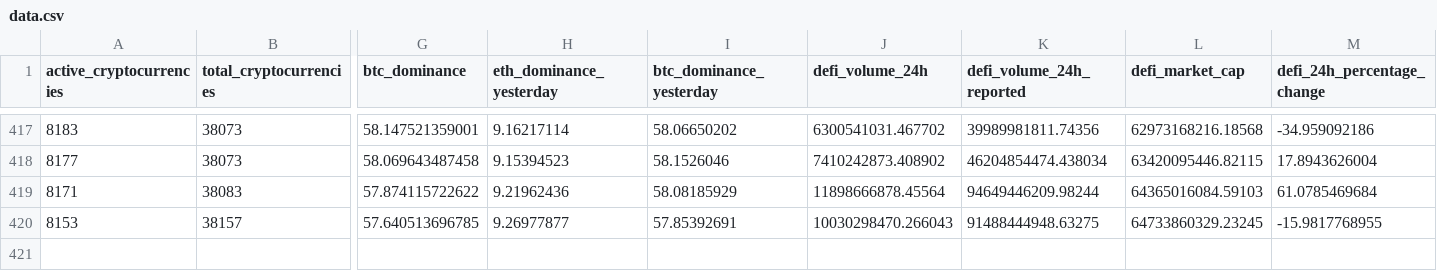
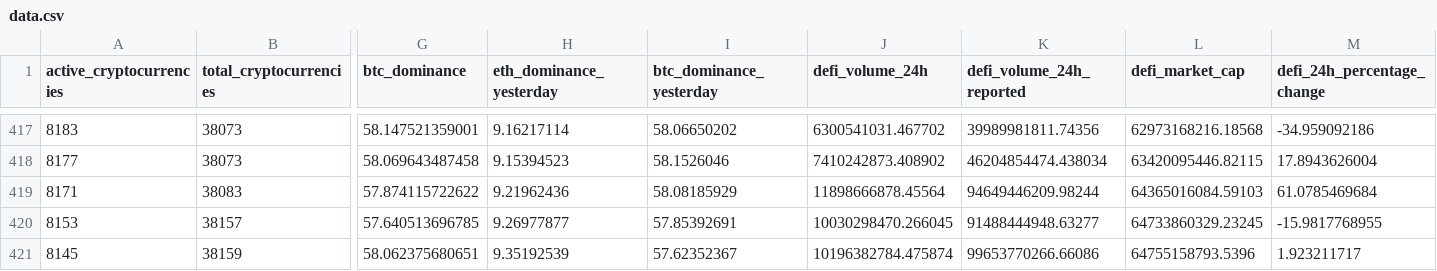
Before and after one commit to jorickdefraine/cmc-quotes-fetcher, a CSV file: data.csv, drawn as a sheet; only a part is shown, gaps mark what is left out; rows hold the shown columns only; the diff names each change by its address in the sheet, - before the commit and + after, or states it on an @@ line.

```diff
--- a/data.csv
+++ b/data.csv
-J420 (defi_volume_24h): 10030298470.266043
+J420 (defi_volume_24h): 10030298470.266045
-K420 (defi_volume_24h_reported): 91488444948.63275
+K420 (defi_volume_24h_reported): 91488444948.63277
+row 421: 8145 | 38159 | 58.062375680651 | 9.35192539 | 57.62352367 | 10196382784.475874 | 99653770266.66086 | 64755158793.5396 | 1.923211717
```
